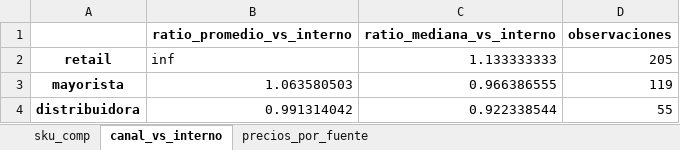
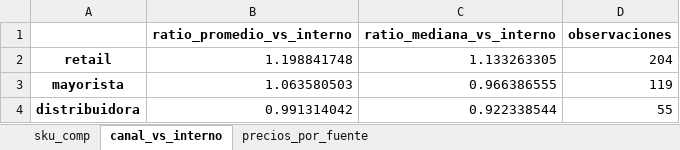
Before and after one commit to sicatalan/posicionamiento, an Excel workbook: salidas/analisis_posicionamiento.xlsx, sheet canal_vs_interno, drawn as a sheet; values as stored, in another font and other column widths than the file's, no borders; the diff names each change by its address in the sheet, - before the commit and + after, or states it on an @@ line.

```diff
--- a/salidas/analisis_posicionamiento.xlsx (sheet canal_vs_interno)
+++ b/salidas/analisis_posicionamiento.xlsx (sheet canal_vs_interno)
-B2 (ratio_promedio_vs_interno): inf
+B2 (ratio_promedio_vs_interno): 1.198841748
-C2 (ratio_mediana_vs_interno): 1.133333333
+C2 (ratio_mediana_vs_interno): 1.133263305
-D2 (observaciones): 205
+D2 (observaciones): 204
```
Also changed, not shown: base.xlsx, maestro_skus.xlsx, 5 other files.
